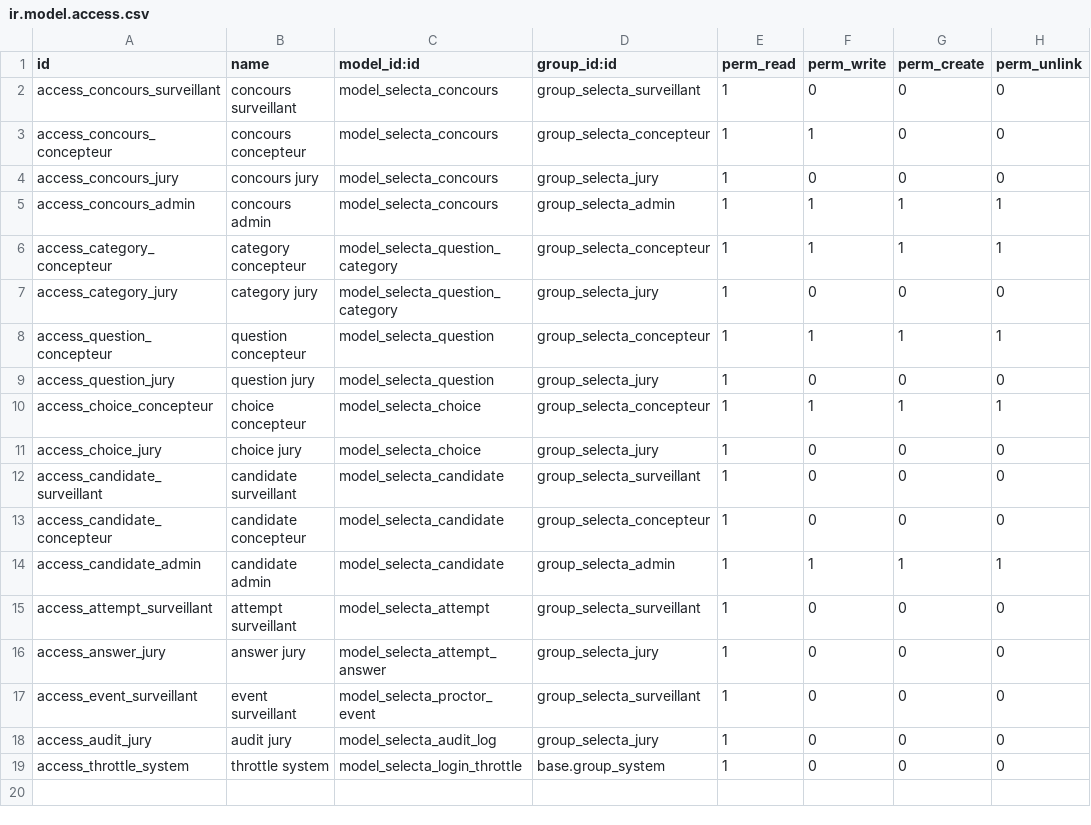
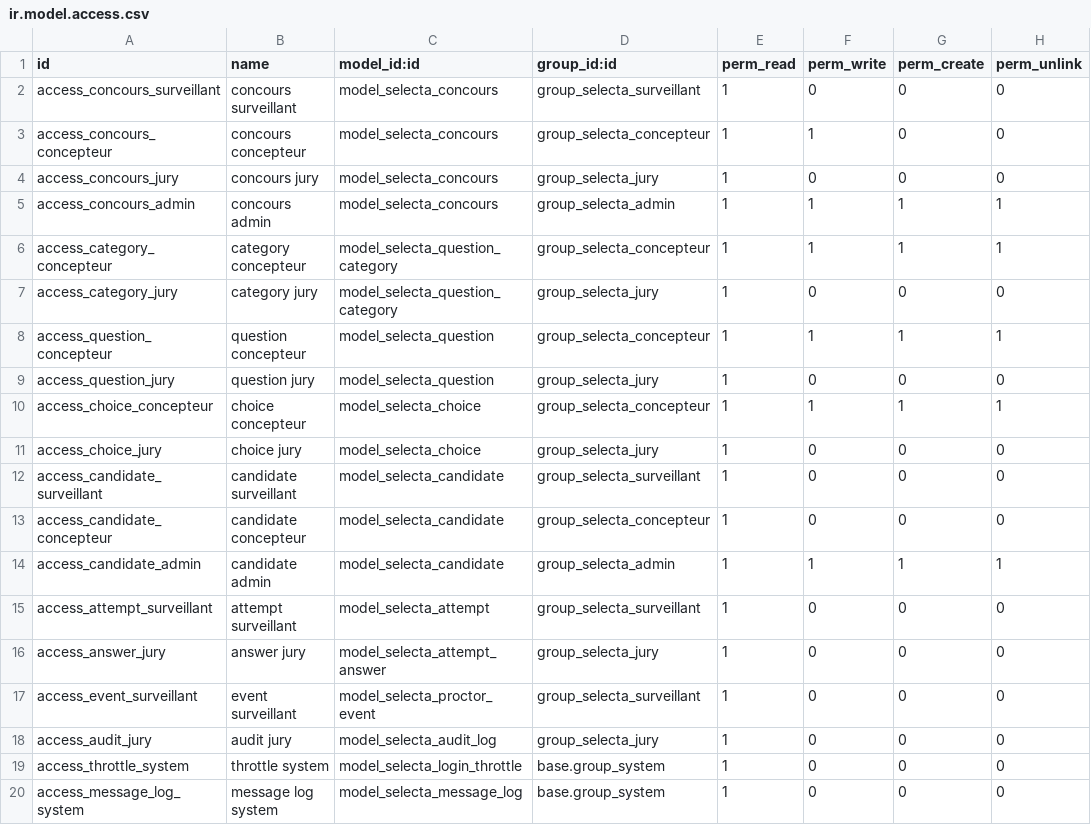
Before and after one commit to marlon01/marlon, a CSV file: addons/selecta_concours/security/ir.model.access.csv, drawn as a sheet.

```diff
--- a/addons/selecta_concours/security/ir.model.access.csv
+++ b/addons/selecta_concours/security/ir.model.access.csv
@@ -19 +19,2 @@ access_audit_jury,audit jury,model_selecta_audit_log,group_selecta_jury,1,0,0,0
 access_throttle_system,throttle system,model_selecta_login_throttle,base.group_system,1,0,0,0
+access_message_log_system,message log system,model_selecta_message_log,base.group_system,1,0,0,0
```
Also changed, not shown: 4 other files.
